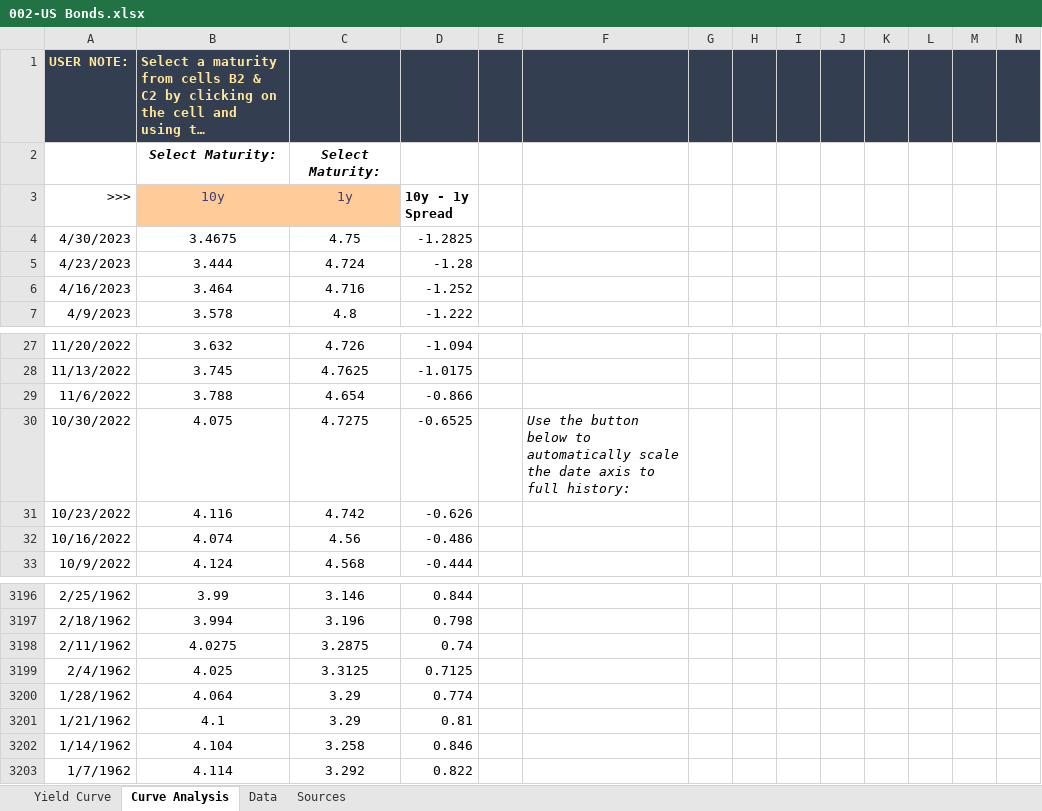
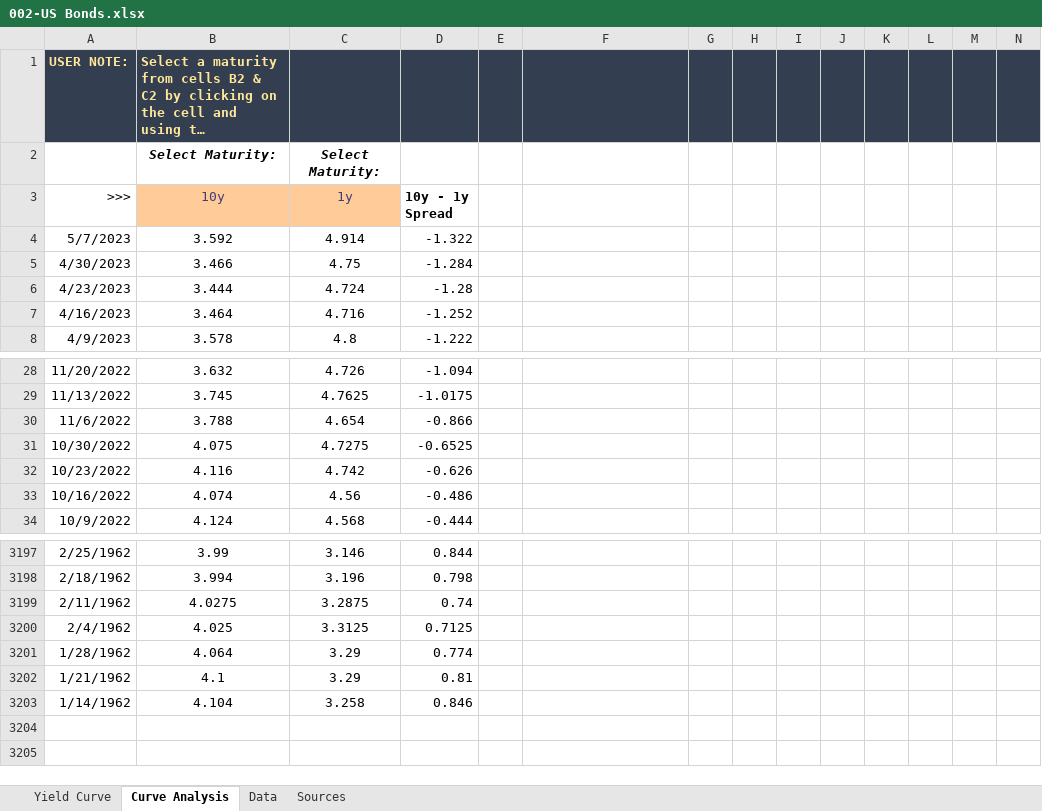
Before and after one commit to Necksus/TradingData, an Excel workbook: Excel/002-US Bonds.xlsx, sheet Curve Analysis, drawn as a sheet; only a part is shown, gaps mark what is left out; long unchanged cells end in …; values as stored, in another font and other column widths than the file's, no borders; charts and pictures not drawn; removed rows and columns are numbered as before the commit, all else as after; rows hold the shown columns only; the diff names each change by its address in the sheet, - before the commit and + after, or states it on an @@ line.

```diff
--- a/Excel/002-US Bonds.xlsx (sheet Curve Analysis)
+++ b/Excel/002-US Bonds.xlsx (sheet Curve Analysis)
+row 4: 5/7/2023 | 3.592 | 4.914 | -1.322
-B5 (10y): 3.4675
+B5 (10y): 3.466
-D5 (10y - 1y Spread): -1.2825
+D5 (10y - 1y Spread): -1.284
-F31: Use the button below to automatically scale the date axis to full history:
+F31: (empty)
-row 3203: 1/7/1962 | 4.114 | 3.292 | 0.822
```
Also changed, not shown: sheet Data, sheet Yield Curve, formulas that keep their value, hidden cells, charts or pictures, Excel/000-Template.xlsx, Excel/001-GDP.xlsx, 8 other files.
